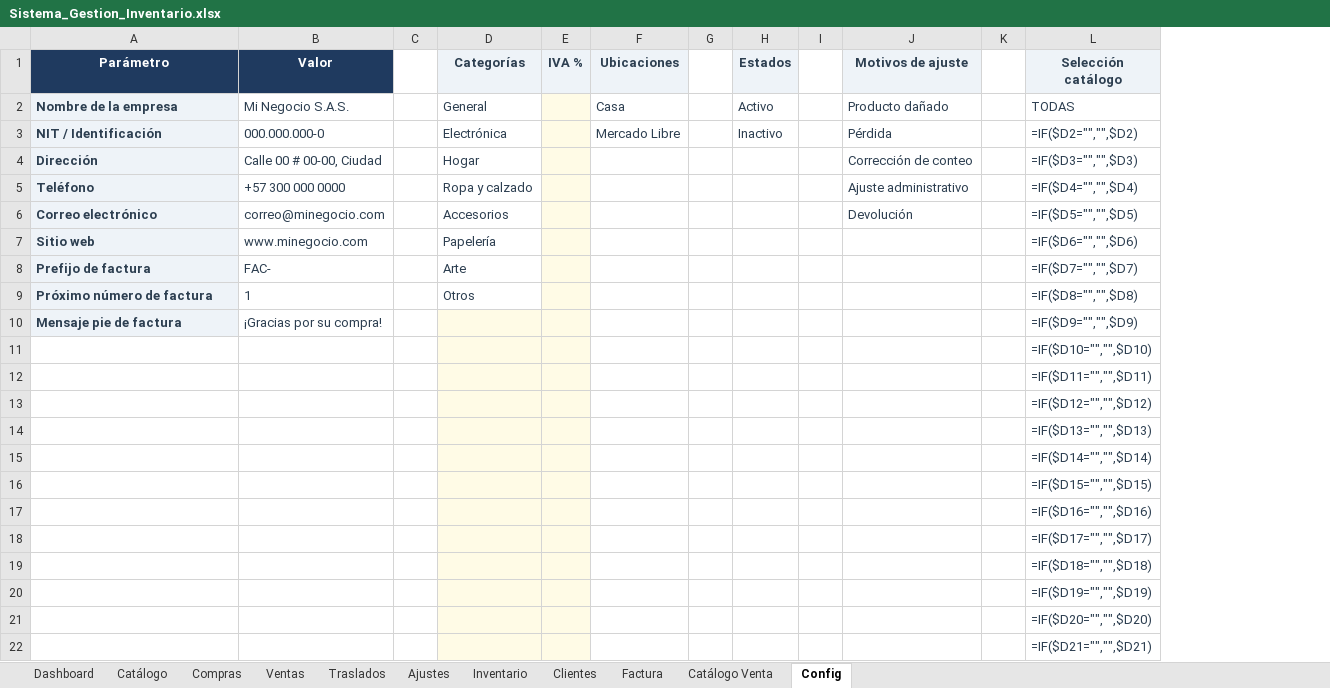
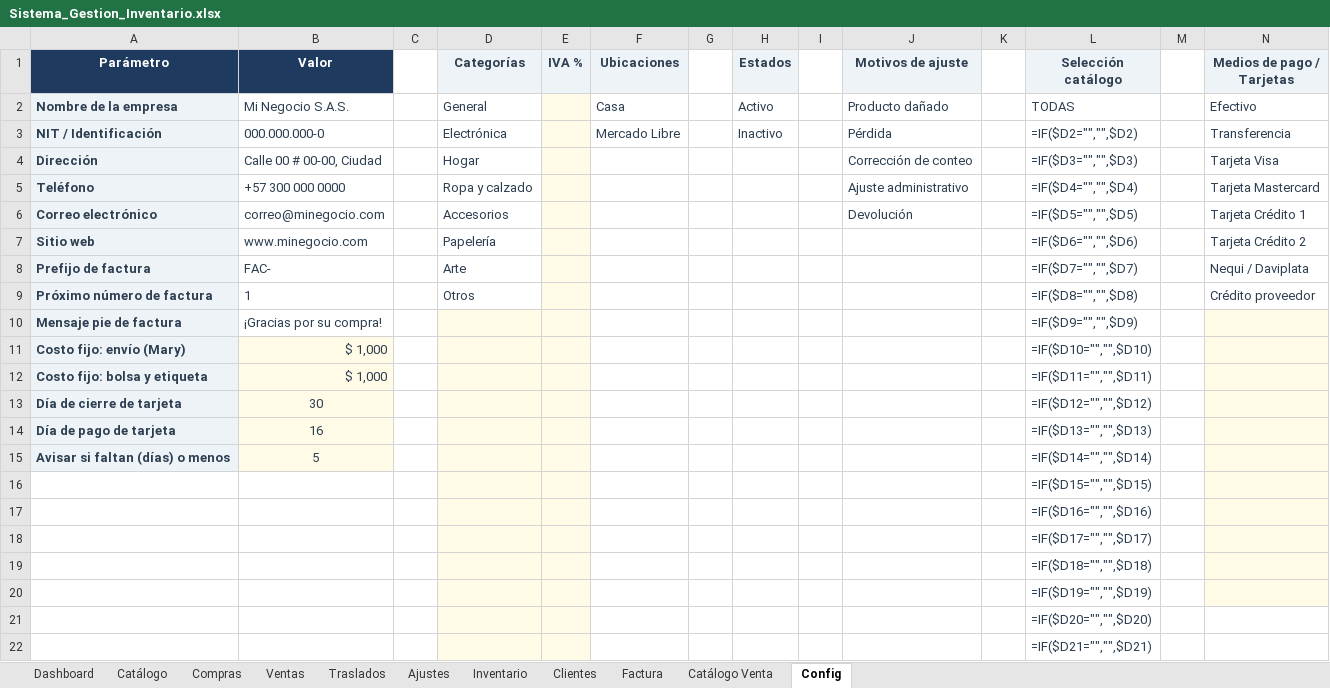
Before and after one commit to inversionescrypto8-hash/oiujyht, an Excel workbook: generator/Sistema_Gestion_Inventario.xlsx, sheet Config, drawn as a sheet; only a part is shown; values as stored, in another font and other column widths than the file's, no borders; formulas without a stored value are shown as written; removed rows and columns are numbered as before the commit, all else as after; the diff names each change by its address in the sheet, - before the commit and + after, or states it on an @@ line.

Commit message:
Compras: control de pagos/tarjetas, abonos, saldos, costos fijos y alertas de vencimiento

```diff
--- a/generator/Sistema_Gestion_Inventario.xlsx (sheet Config)
+++ b/generator/Sistema_Gestion_Inventario.xlsx (sheet Config)
+column M, empty
+column N (Medios de pago / Tarjetas), rows 2-9: Efectivo | Transferencia | Tarjeta Visa | Tarjeta Mastercard | Tarjeta Crédito 1 | Tarjeta Crédito 2 | Nequi / Daviplata | Crédito proveedor
-row 11:  |  |  |  |  |  |  |  |  |  |  | =IF($D10="","",$D10)
-row 12:  |  |  |  |  |  |  |  |  |  |  | =IF($D11="","",$D11)
-row 13:  |  |  |  |  |  |  |  |  |  |  | =IF($D12="","",$D12)
-row 14:  |  |  |  |  |  |  |  |  |  |  | =IF($D13="","",$D13)
-row 15:  |  |  |  |  |  |  |  |  |  |  | =IF($D14="","",$D14)
+row 11: Costo fijo: envío (Mary) | $ 1,000 |  |  |  |  |  |  |  |  |  | =IF($D10="","",$D10)
+row 12: Costo fijo: bolsa y etiqueta | $ 1,000 |  |  |  |  |  |  |  |  |  | =IF($D11="","",$D11)
+row 13: Día de cierre de tarjeta | 30 |  |  |  |  |  |  |  |  |  | =IF($D12="","",$D12)
+row 14: Día de pago de tarjeta | 16 |  |  |  |  |  |  |  |  |  | =IF($D13="","",$D13)
+row 15: Avisar si faltan (días) o menos | 5 |  |  |  |  |  |  |  |  |  | =IF($D14="","",$D14)
```
Also changed, not shown: sheet Dashboard, sheet Compras, 2 other files.
